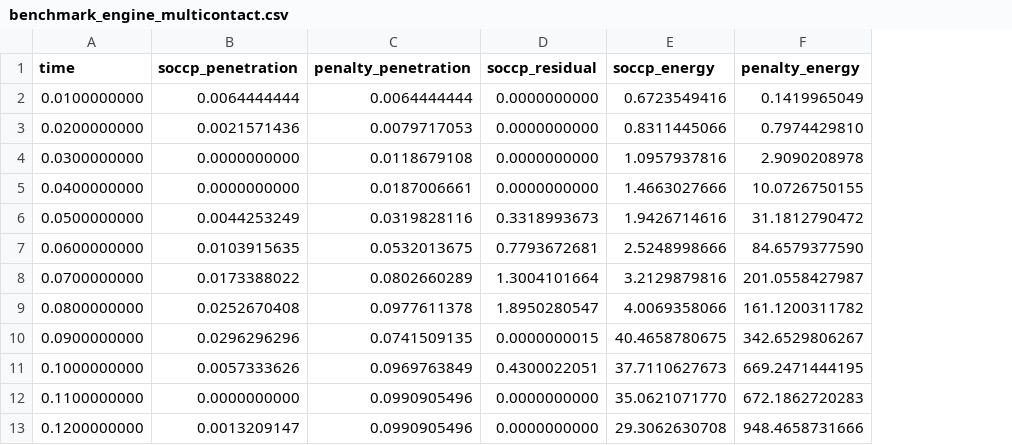
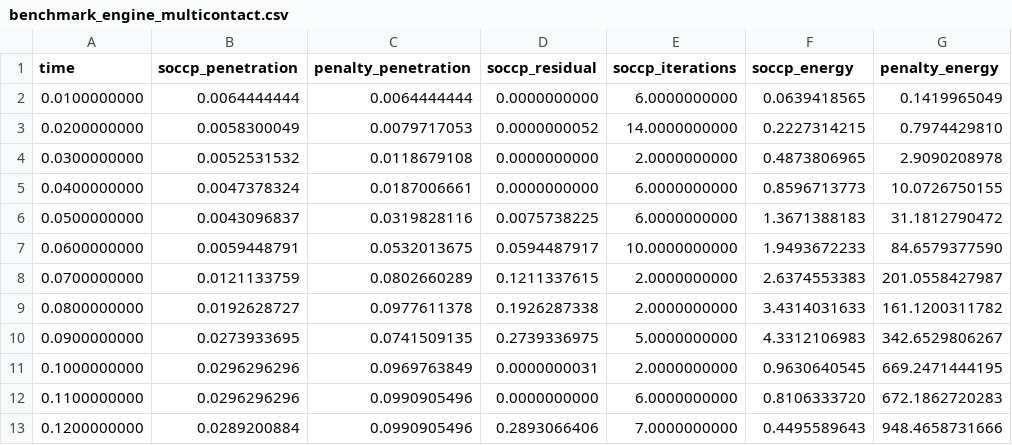
Before and after one commit to W-Moorer/sdfsdf, a CSV file: results/benchmark_engine_multicontact.csv, drawn as a sheet; only a part is shown; addresses are those after the commit; the diff covers the shown part only; the diff names each change by its address in the sheet, - before the commit and + after, or states it on an @@ line.

Commit message:
Add sphere drop benchmark comparison

```diff
--- a/results/benchmark_engine_multicontact.csv
+++ b/results/benchmark_engine_multicontact.csv
+column E (soccp_iterations), rows 2-13: 6.0000000000 | 14.0000000000 | 2.0000000000 | 6.0000000000 | 6.0000000000 | 10.0000000000 | 2.0000000000 | 2.0000000000 | 5.0000000000 | 2.0000000000 | 6.0000000000 | 7.0000000000
-F2 (soccp_energy): 0.6723549416
+F2 (soccp_energy): 0.0639418565
-B3 (soccp_penetration): 0.0021571436
+B3 (soccp_penetration): 0.0058300049
-D3 (soccp_residual): 0.0000000000
+D3 (soccp_residual): 0.0000000052
-F3 (soccp_energy): 0.8311445066
+F3 (soccp_energy): 0.2227314215
-B4 (soccp_penetration): 0.0000000000
+B4 (soccp_penetration): 0.0052531532
-F4 (soccp_energy): 1.0957937816
+F4 (soccp_energy): 0.4873806965
-B5 (soccp_penetration): 0.0000000000
+B5 (soccp_penetration): 0.0047378324
-F5 (soccp_energy): 1.4663027666
+F5 (soccp_energy): 0.8596713773
-B6 (soccp_penetration): 0.0044253249
+B6 (soccp_penetration): 0.0043096837
-D6 (soccp_residual): 0.3318993673
+D6 (soccp_residual): 0.0075738225
-F6 (soccp_energy): 1.9426714616
+F6 (soccp_energy): 1.3671388183
-B7 (soccp_penetration): 0.0103915635
+B7 (soccp_penetration): 0.0059448791
-D7 (soccp_residual): 0.7793672681
+D7 (soccp_residual): 0.0594487917
-F7 (soccp_energy): 2.5248998666
+F7 (soccp_energy): 1.9493672233
-B8 (soccp_penetration): 0.0173388022
+B8 (soccp_penetration): 0.0121133759
-D8 (soccp_residual): 1.3004101664
+D8 (soccp_residual): 0.1211337615
-F8 (soccp_energy): 3.2129879816
+F8 (soccp_energy): 2.6374553383
-B9 (soccp_penetration): 0.0252670408
+B9 (soccp_penetration): 0.0192628727
-D9 (soccp_residual): 1.8950280547
+D9 (soccp_residual): 0.1926287338
-F9 (soccp_energy): 4.0069358066
+F9 (soccp_energy): 3.4314031633
-B10 (soccp_penetration): 0.0296296296
+B10 (soccp_penetration): 0.0273933695
-D10 (soccp_residual): 0.0000000015
+D10 (soccp_residual): 0.2739336975
-F10 (soccp_energy): 40.4658780675
+F10 (soccp_energy): 4.3312106983
-B11 (soccp_penetration): 0.0057333626
+B11 (soccp_penetration): 0.0296296296
-D11 (soccp_residual): 0.4300022051
+D11 (soccp_residual): 0.0000000031
-F11 (soccp_energy): 37.7110627673
+F11 (soccp_energy): 0.9630640545
-B12 (soccp_penetration): 0.0000000000
+B12 (soccp_penetration): 0.0296296296
-F12 (soccp_energy): 35.0621071770
+F12 (soccp_energy): 0.8106333720
-B13 (soccp_penetration): 0.0013209147
+B13 (soccp_penetration): 0.0289200884
-D13 (soccp_residual): 0.0000000000
+D13 (soccp_residual): 0.2893066406
-F13 (soccp_energy): 29.3062630708
+F13 (soccp_energy): 0.4495589643
```
Also changed, not shown: 114 edited cells elsewhere in this file, 25 other files.
